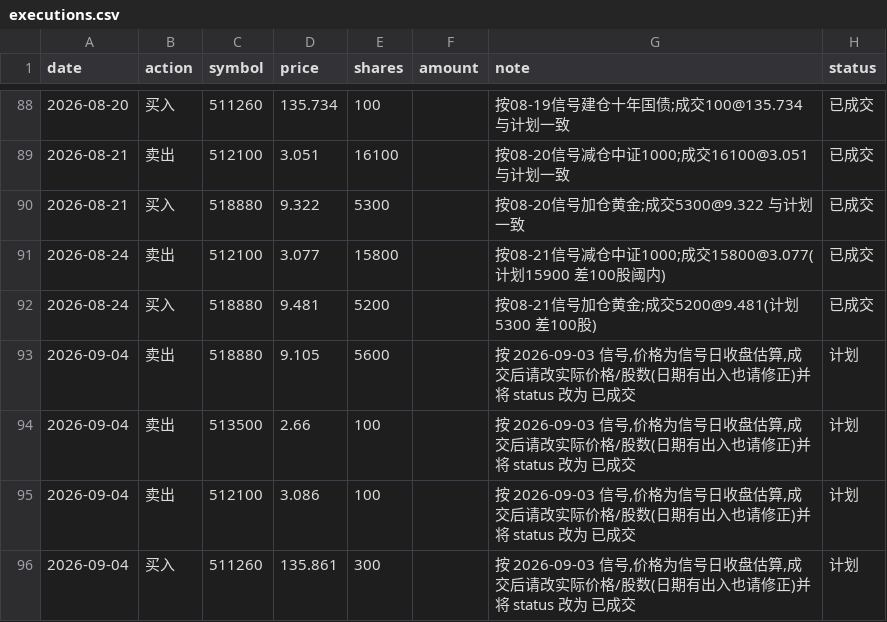
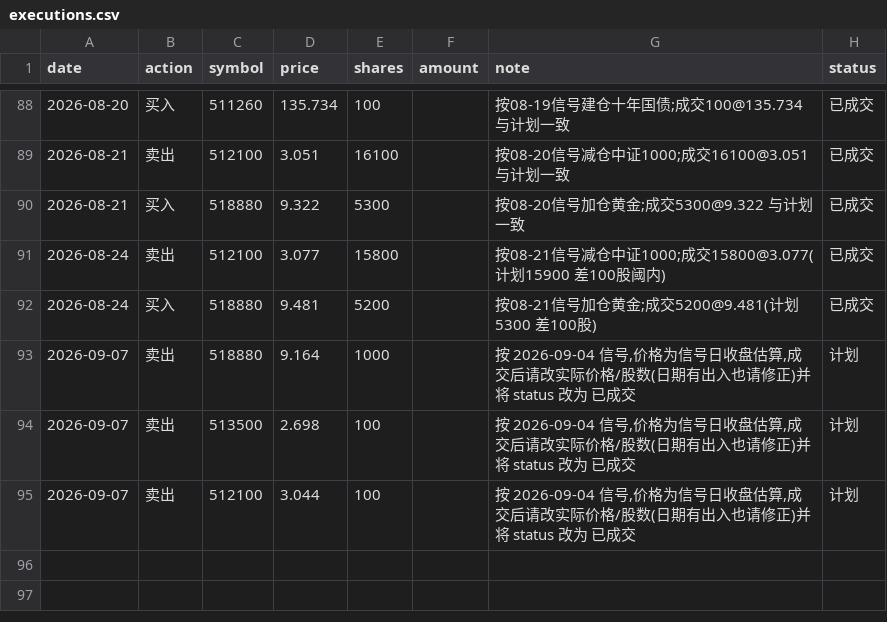
Before and after one commit to AbacusFlow/quant, a CSV file: output/executions.csv, drawn as a sheet; only a part is shown, gaps mark what is left out.

```diff
--- a/output/executions.csv
+++ b/output/executions.csv
@@ -92,5 +92,4 @@ date,action,symbol,price,shares,amount,note,status
 2026-08-24,买入,518880,9.481,5200,,按08-21信号加仓黄金;成交5200@9.481(计划5300 差100股),已成交
-2026-09-04,卖出,518880,9.105,5600,,"按 2026-09-03 信号,价格为信号日收盘估算,成交后请改实际价格/股数(日期有出入也请修正)并将 status 改为 已成交",计划
-2026-09-04,卖出,513500,2.66,100,,"按 2026-09-03 信号,价格为信号日收盘估算,成交后请改实际价格/股数(日期有出入也请修正)并将 status 改为 已成交",计划
-2026-09-04,卖出,512100,3.086,100,,"按 2026-09-03 信号,价格为信号日收盘估算,成交后请改实际价格/股数(日期有出入也请修正)并将 status 改为 已成交",计划
-2026-09-04,买入,511260,135.861,300,,"按 2026-09-03 信号,价格为信号日收盘估算,成交后请改实际价格/股数(日期有出入也请修正)并将 status 改为 已成交",计划
+2026-09-07,卖出,518880,9.164,1000,,"按 2026-09-04 信号,价格为信号日收盘估算,成交后请改实际价格/股数(日期有出入也请修正)并将 status 改为 已成交",计划
+2026-09-07,卖出,513500,2.698,100,,"按 2026-09-04 信号,价格为信号日收盘估算,成交后请改实际价格/股数(日期有出入也请修正)并将 status 改为 已成交",计划
+2026-09-07,卖出,512100,3.044,100,,"按 2026-09-04 信号,价格为信号日收盘估算,成交后请改实际价格/股数(日期有出入也请修正)并将 status 改为 已成交",计划
```
Also changed, not shown: output/signal_log.csv.
